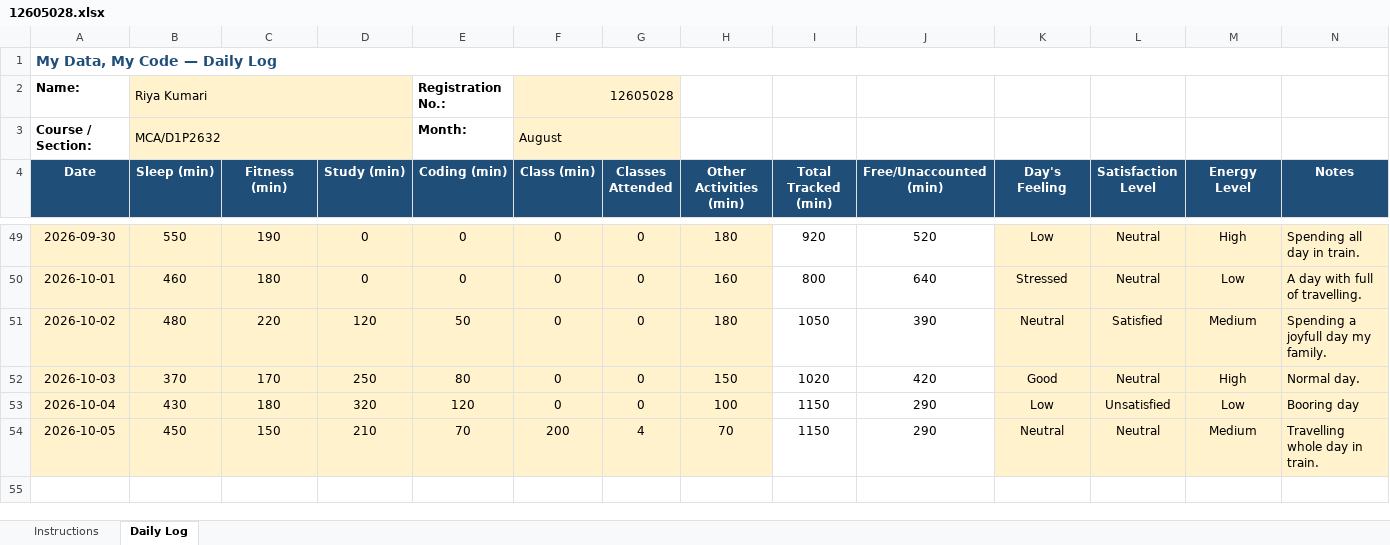
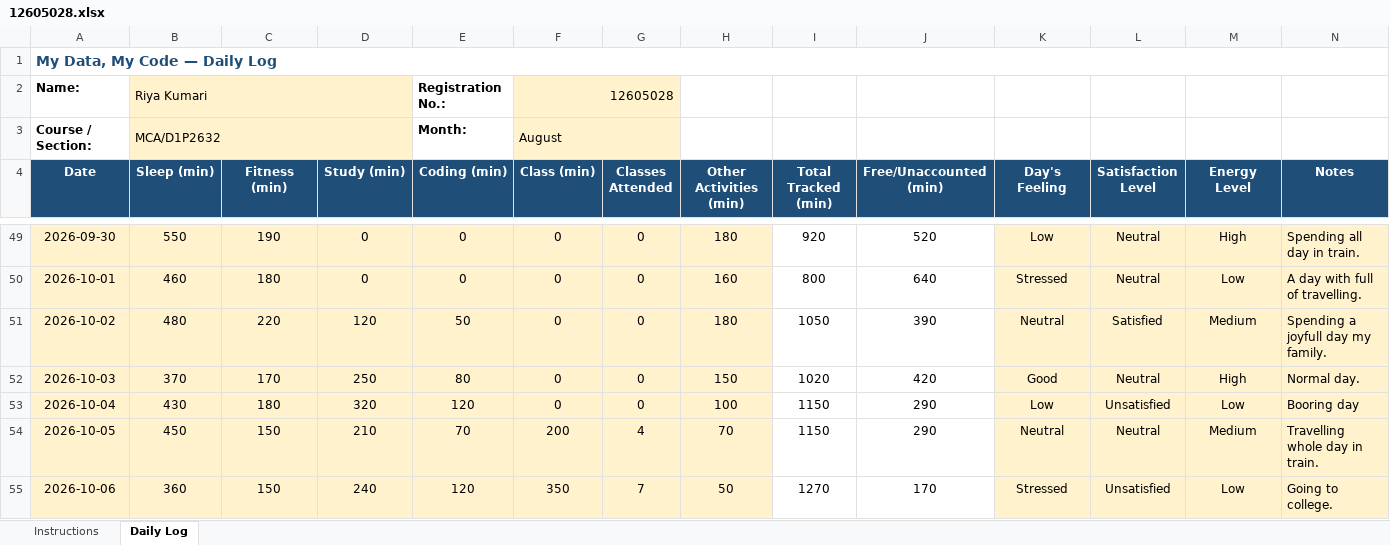
Before and after one commit to RiyaKumari2602/cap776, an Excel workbook: 12605028.xlsx, sheet Daily Log, drawn as a sheet; only a part is shown, gaps mark what is left out; values as stored, in another font and other column widths than the file's, no borders; conditional formats not drawn; the diff names each change by its address in the sheet, - before the commit and + after, or states it on an @@ line.

Commit message:
my updated data

```diff
--- a/12605028.xlsx (sheet Daily Log)
+++ b/12605028.xlsx (sheet Daily Log)
+row 55: 2026-10-06 | 360 | 150 | 240 | 120 | 350 | 7 | 50 | 1270 | 170 | Stressed | Unsatisfied | Low | Going to college.
```
